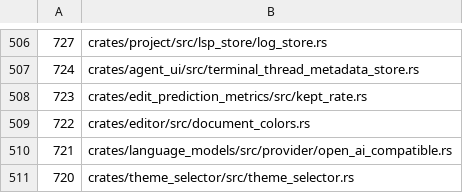
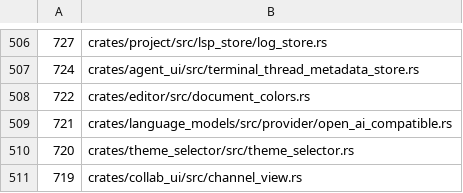
Before and after one commit to dotbrains/mav, a TSV file: script/file-line-baseline.tsv, drawn as a sheet; only a part is shown, gaps mark what is left out; the shorter side is filled out with more unchanged rows.

Commit message:
refactor: split kept rate tests

```diff
--- a/script/file-line-baseline.tsv
+++ b/script/file-line-baseline.tsv
@@ -507,3 +507,2 @@
      724	crates/agent_ui/src/terminal_thread_metadata_store.rs
-     723	crates/edit_prediction_metrics/src/kept_rate.rs
      722	crates/editor/src/document_colors.rs
```
Also changed, not shown: 2 other files.
